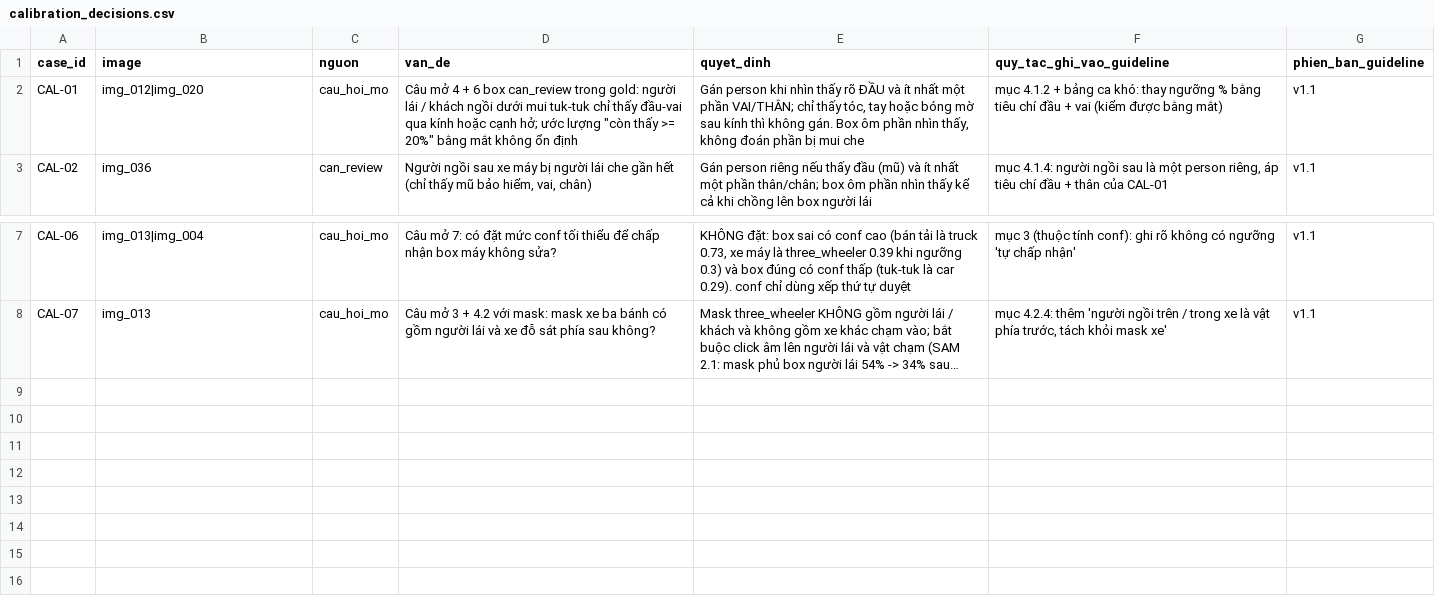
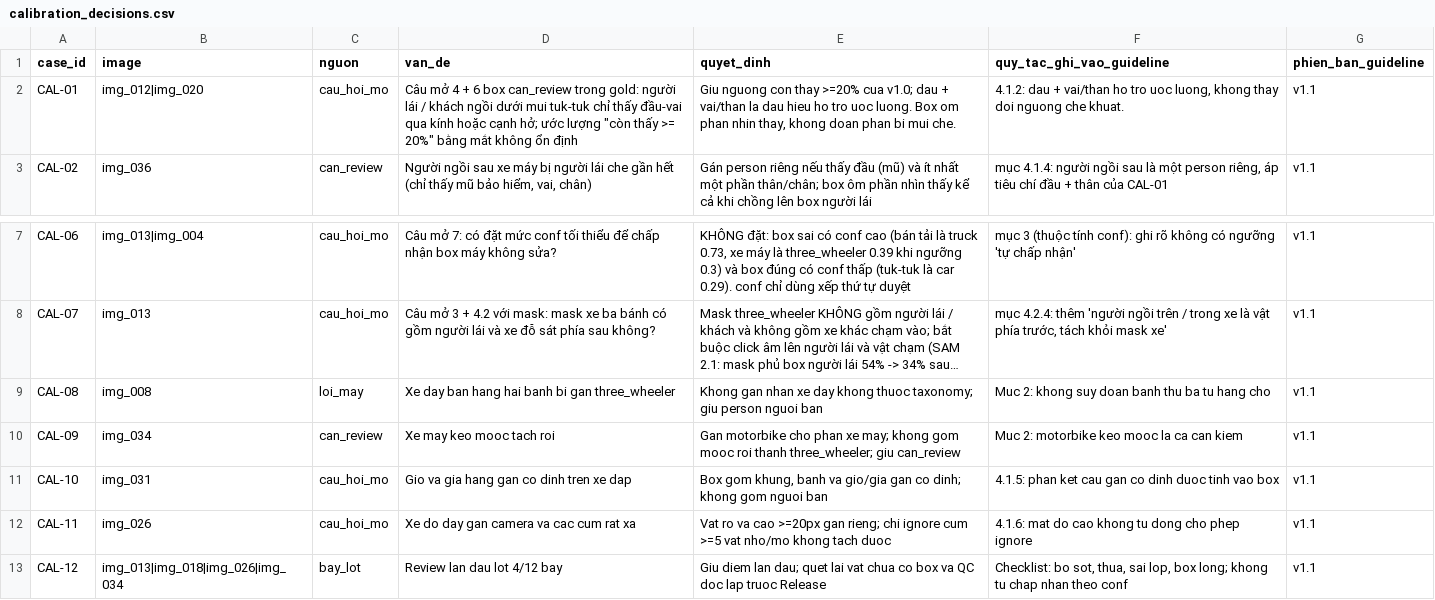
Before and after one commit to GlennQuagmiree/K5-L23-Day08-AI-Assisted-Labeling, a CSV file: submission/qc/calibration_decisions.csv, drawn as a sheet; only a part is shown, gaps mark what is left out; long unchanged cells end in …; the diff names each change by its address in the sheet, - before the commit and + after, or states it on an @@ line.

Commit message:
Part 6: QC 8 ảnh, qc_fixed, release, calibration CAL-01..12, guideline v1.1, taxonomy v1.1 — quyết định Rework

```diff
--- a/submission/qc/calibration_decisions.csv
+++ b/submission/qc/calibration_decisions.csv
-E2 (quyet_dinh): Gán person khi nhìn thấy rõ ĐẦU và ít nhất một phần VAI/THÂN; chỉ thấy tóc, tay hoặc bóng mờ sau kính thì không gán. Box ôm phần nhìn thấy, không đoán phần bị mui che
+E2 (quyet_dinh): Giu nguong con thay >=20% cua v1.0; dau + vai/than la dau hieu ho tro uoc luong. Box om phan nhin thay, khong doan phan bi mui che.
-F2 (quy_tac_ghi_vao_guideline): mục 4.1.2 + bảng ca khó: thay ngưỡng % bằng tiêu chí đầu + vai (kiểm được bằng mắt)
+F2 (quy_tac_ghi_vao_guideline): 4.1.2: dau + vai/than ho tro uoc luong, khong thay doi nguong che khuat.
+row 9: CAL-08 | img_008 | loi_may | Xe day ban hang hai banh bi gan three_wheeler | Khong gan nhan xe day khong thuoc taxonomy; giu person nguoi ban | Muc 2: khong suy doan banh thu ba tu hang cho | v1.1
+row 10: CAL-09 | img_034 | can_review | Xe may keo mooc tach roi | Gan motorbike cho phan xe may; khong gom mooc roi thanh three_wheeler; giu can_review | Muc 2: motorbike keo mooc la ca can kiem | v1.1
+row 11: CAL-10 | img_031 | cau_hoi_mo | Gio va gia hang gan co dinh tren xe dap | Box gom khung, banh va gio/gia gan co dinh; khong gom nguoi ban | 4.1.5: phan ket cau gan co dinh duoc tinh vao box | v1.1
+row 12: CAL-11 | img_026 | cau_hoi_mo | Xe do day gan camera va cac cum rat xa | Vat ro va cao >=20px gan rieng; chi ignore cum >=5 vat nho/mo khong tach duoc | 4.1.6: mat do cao khong tu dong cho phep ignore | v1.1
+row 13: CAL-12 | img_013|img_018|img_026|img_034 | bay_lot | Review lan dau lot 4/12 bay | Giu diem lan dau; quet lai vat chua co box va QC doc lap truoc Release | Checklist: bo sot, thua, sai lop, box long; khong tu chap nhan theo conf | v1.1
```
Also changed, not shown: 9 other files.
